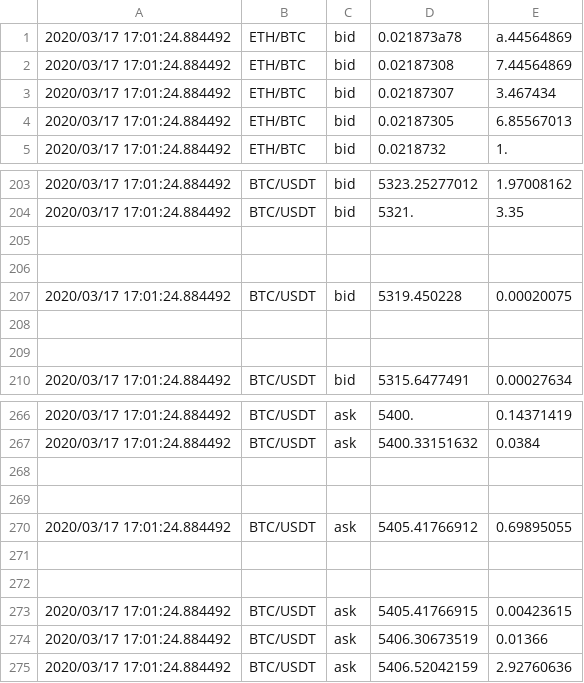
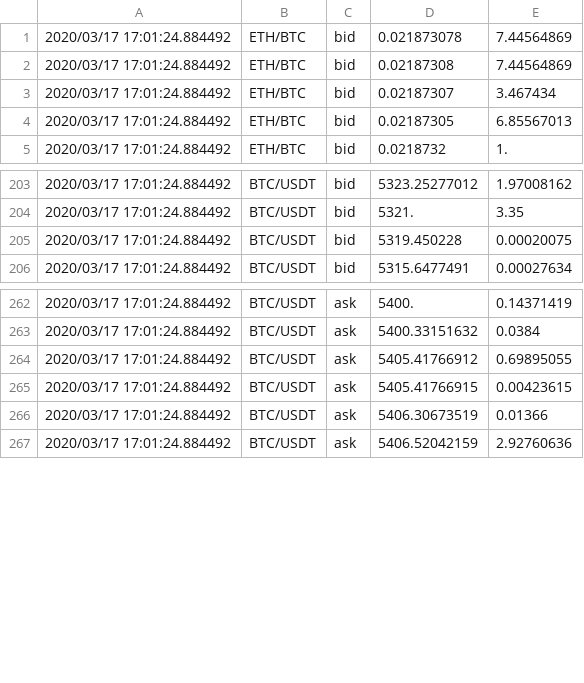
Before and after one commit to Zolice/CM2005-Candlestick-Assignment, a CSV file: 20200317.csv, drawn as a sheet; only a part is shown, gaps mark what is left out.

Commit message:
Added MerkelMain::drawCandlesticks() to draw the frame of the plot
Also updated MerkelMain::computeCandlesticks() to accept input to decide number of candlesticks to be generated per Product/ProductType.
Fixed `2020317.csv` such that it can be used for testing,without any invalid values error.

```diff
--- a/20200317.csv
+++ b/20200317.csv
@@ -1,2 +1,2 @@
-2020/03/17 17:01:24.884492,ETH/BTC,bid,0.021873a78,a.44564869
+2020/03/17 17:01:24.884492,ETH/BTC,bid,0.021873078,7.44564869
 2020/03/17 17:01:24.884492,ETH/BTC,bid,0.02187308,7.44564869
@@ -204,7 +204,3 @@
 2020/03/17 17:01:24.884492,BTC/USDT,bid,5321.,3.35
-
-
 2020/03/17 17:01:24.884492,BTC/USDT,bid,5319.450228,0.00020075
-
-
 2020/03/17 17:01:24.884492,BTC/USDT,bid,5315.6477491,0.00027634
@@ -267,7 +263,3 @@
 2020/03/17 17:01:24.884492,BTC/USDT,ask,5400.33151632,0.0384
-
-
 2020/03/17 17:01:24.884492,BTC/USDT,ask,5405.41766912,0.69895055
-
-
 2020/03/17 17:01:24.884492,BTC/USDT,ask,5405.41766915,0.00423615
```
Also changed, not shown: 3 other files.
